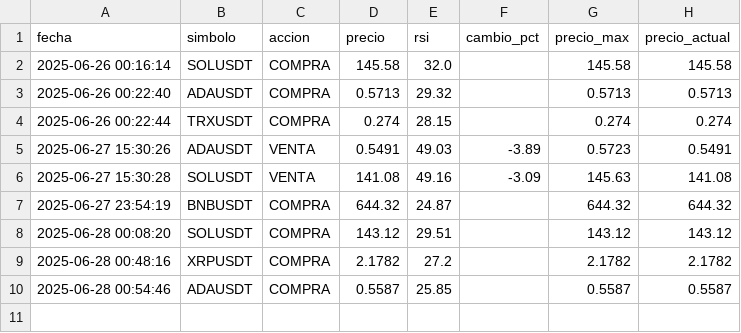
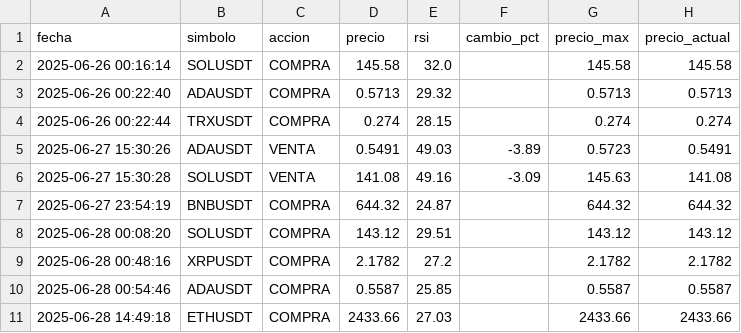
Before and after one commit to NelsonDaniloGomezGomez/bot_crypto_trading, a CSV file: backend/logs.csv, drawn as a sheet.

```diff
--- a/backend/logs.csv
+++ b/backend/logs.csv
@@ -10 +10,2 @@ fecha,simbolo,accion,precio,rsi,cambio_pct,precio_max,precio_actual
 2025-06-28 00:54:46,ADAUSDT,COMPRA,0.5587,25.85,,0.5587,0.5587
+2025-06-28 14:49:18,ETHUSDT,COMPRA,2433.66,27.03,,2433.66,2433.66
```
Also changed, not shown: 3 other files.
